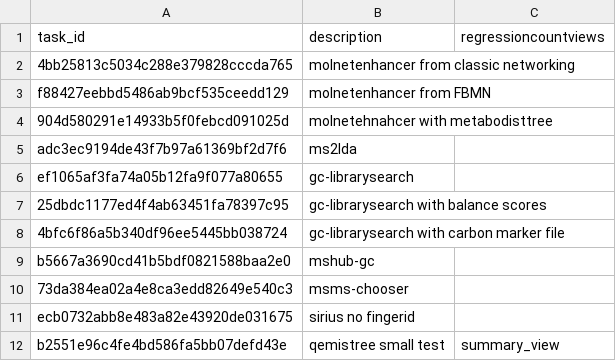
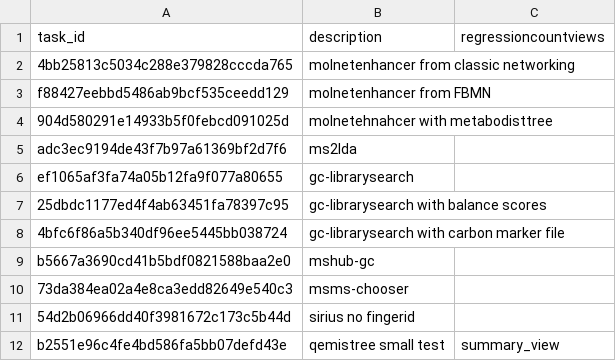
Before and after one commit to CCMS-UCSD/GNPS_Workflows, a CSV file: workflow-integration-misc-tests/test_tasks.csv, drawn as a sheet.

Commit message:
updating sirius test

```diff
--- a/workflow-integration-misc-tests/test_tasks.csv
+++ b/workflow-integration-misc-tests/test_tasks.csv
@@ -10,3 +10,3 @@ b5667a3690cd41b5bdf0821588baa2e0,mshub-gc,
 73da384ea02a4e8ca3edd82649e540c3,msms-chooser,
-ecb0732abb8e483a82e43920de031675,sirius no fingerid,
+54d2b06966dd40f3981672c173c5b44d,sirius no fingerid,
 b2551e96c4fe4bd586fa5bb07defd43e,qemistree small test,summary_view
```
